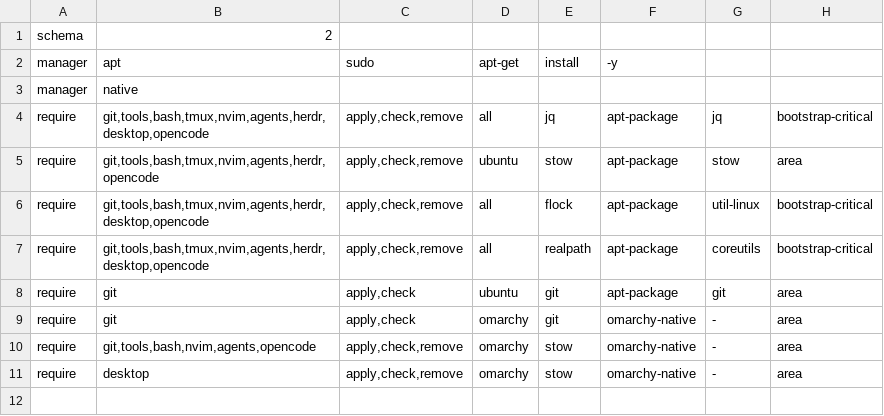
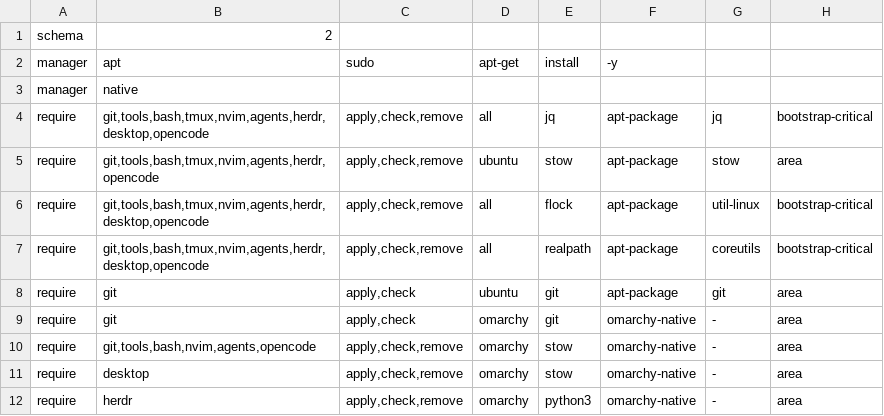
Before and after one commit to MatthewssSmith1/dotfiles, a TSV file: manifests/dependencies.tsv, drawn as a sheet; the diff names each change by its address in the sheet, - before the commit and + after, or states it on an @@ line.

Commit message:
fix: respect native Omarchy Herdr and Neovim configuration

```diff
--- a/manifests/dependencies.tsv
+++ b/manifests/dependencies.tsv
+row 12: require | herdr | apply,check,remove | omarchy | python3 | omarchy-native | - | area
```
Also changed, not shown: 9 other files.
